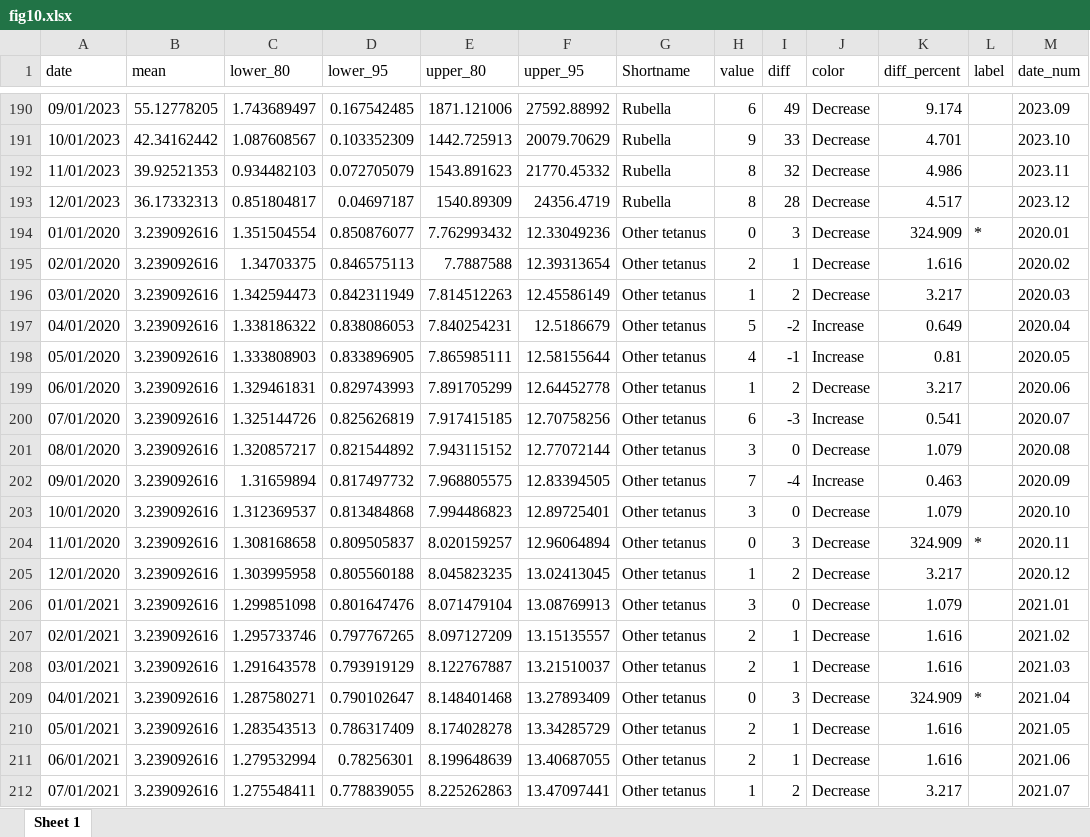
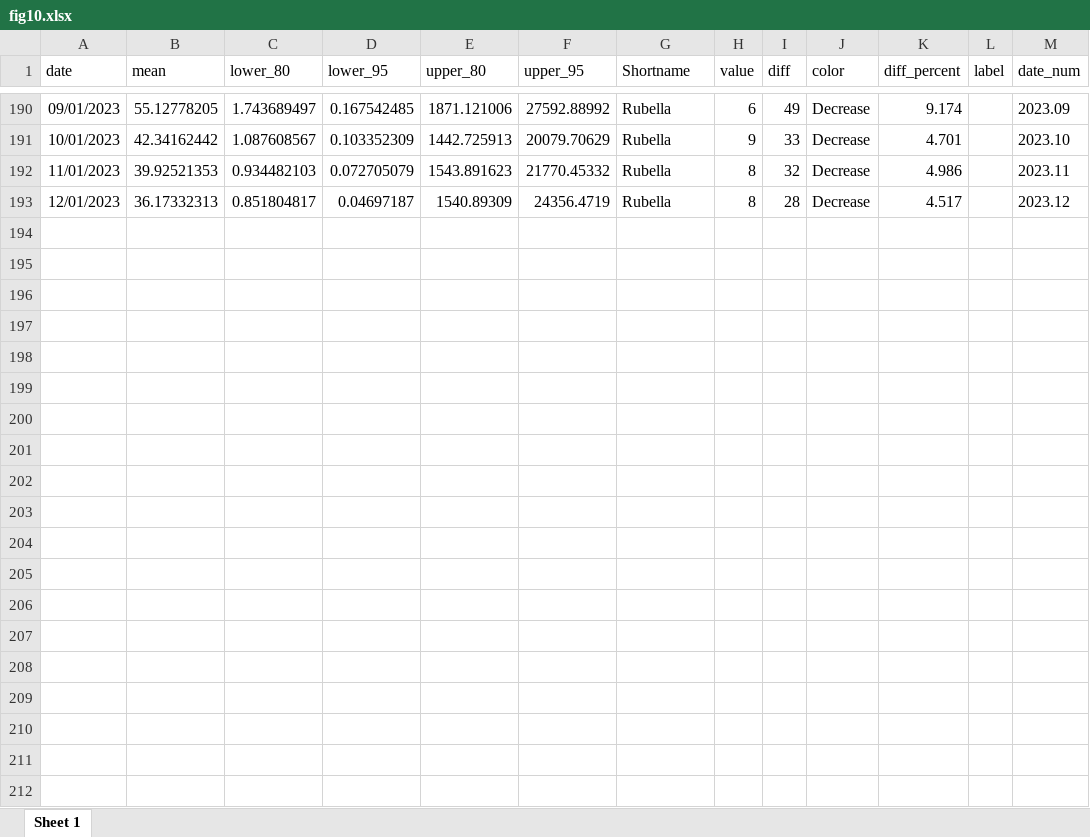
Before and after one commit to xmusphlkg/ID_TH, an Excel workbook: Outcome/Appendix/figure_data/fig10.xlsx, sheet Sheet 1, drawn as a sheet; only a part is shown, gaps mark what is left out; values as stored, in another font and other column widths than the file's, no borders; table styles not drawn; the diff covers the shown part only; the diff names each change by its address in the sheet, - before the commit and + after, or states it on an @@ line.

```diff
--- a/Outcome/Appendix/figure_data/fig10.xlsx (sheet Sheet 1)
+++ b/Outcome/Appendix/figure_data/fig10.xlsx (sheet Sheet 1)
-row 194: 01/01/2020 | 3.239092616 | 1.351504554 | 0.850876077 | 7.762993432 | 12.33049236 | Other tetanus | 0 | 3 | Decrease | 324.909 | * | 2020.01
-row 195: 02/01/2020 | 3.239092616 | 1.34703375 | 0.846575113 | 7.7887588 | 12.39313654 | Other tetanus | 2 | 1 | Decrease | 1.616 |  | 2020.02
-row 196: 03/01/2020 | 3.239092616 | 1.342594473 | 0.842311949 | 7.814512263 | 12.45586149 | Other tetanus | 1 | 2 | Decrease | 3.217 |  | 2020.03
-row 197: 04/01/2020 | 3.239092616 | 1.338186322 | 0.838086053 | 7.840254231 | 12.5186679 | Other tetanus | 5 | -2 | Increase | 0.649 |  | 2020.04
-row 198: 05/01/2020 | 3.239092616 | 1.333808903 | 0.833896905 | 7.865985111 | 12.58155644 | Other tetanus | 4 | -1 | Increase | 0.81 |  | 2020.05
-row 199: 06/01/2020 | 3.239092616 | 1.329461831 | 0.829743993 | 7.891705299 | 12.64452778 | Other tetanus | 1 | 2 | Decrease | 3.217 |  | 2020.06
-row 200: 07/01/2020 | 3.239092616 | 1.325144726 | 0.825626819 | 7.917415185 | 12.70758256 | Other tetanus | 6 | -3 | Increase | 0.541 |  | 2020.07
-row 201: 08/01/2020 | 3.239092616 | 1.320857217 | 0.821544892 | 7.943115152 | 12.77072144 | Other tetanus | 3 | 0 | Decrease | 1.079 |  | 2020.08
-row 202: 09/01/2020 | 3.239092616 | 1.31659894 | 0.817497732 | 7.968805575 | 12.83394505 | Other tetanus | 7 | -4 | Increase | 0.463 |  | 2020.09
-row 203: 10/01/2020 | 3.239092616 | 1.312369537 | 0.813484868 | 7.994486823 | 12.89725401 | Other tetanus | 3 | 0 | Decrease | 1.079 |  | 2020.10
-row 204: 11/01/2020 | 3.239092616 | 1.308168658 | 0.809505837 | 8.020159257 | 12.96064894 | Other tetanus | 0 | 3 | Decrease | 324.909 | * | 2020.11
-row 205: 12/01/2020 | 3.239092616 | 1.303995958 | 0.805560188 | 8.045823235 | 13.02413045 | Other tetanus | 1 | 2 | Decrease | 3.217 |  | 2020.12
-row 206: 01/01/2021 | 3.239092616 | 1.299851098 | 0.801647476 | 8.071479104 | 13.08769913 | Other tetanus | 3 | 0 | Decrease | 1.079 |  | 2021.01
-row 207: 02/01/2021 | 3.239092616 | 1.295733746 | 0.797767265 | 8.097127209 | 13.15135557 | Other tetanus | 2 | 1 | Decrease | 1.616 |  | 2021.02
-row 208: 03/01/2021 | 3.239092616 | 1.291643578 | 0.793919129 | 8.122767887 | 13.21510037 | Other tetanus | 2 | 1 | Decrease | 1.616 |  | 2021.03
-row 209: 04/01/2021 | 3.239092616 | 1.287580271 | 0.790102647 | 8.148401468 | 13.27893409 | Other tetanus | 0 | 3 | Decrease | 324.909 | * | 2021.04
-row 210: 05/01/2021 | 3.239092616 | 1.283543513 | 0.786317409 | 8.174028278 | 13.34285729 | Other tetanus | 2 | 1 | Decrease | 1.616 |  | 2021.05
-row 211: 06/01/2021 | 3.239092616 | 1.279532994 | 0.78256301 | 8.199648639 | 13.40687055 | Other tetanus | 2 | 1 | Decrease | 1.616 |  | 2021.06
-row 212: 07/01/2021 | 3.239092616 | 1.275548411 | 0.778839055 | 8.225262863 | 13.47097441 | Other tetanus | 1 | 2 | Decrease | 3.217 |  | 2021.07
```
Also changed, not shown: 77 removed rows elsewhere in this sheet, Outcome/Appendix/figure_data/fig11.xlsx, Outcome/Appendix/figure_data/fig5.xlsx, 46 other files.
